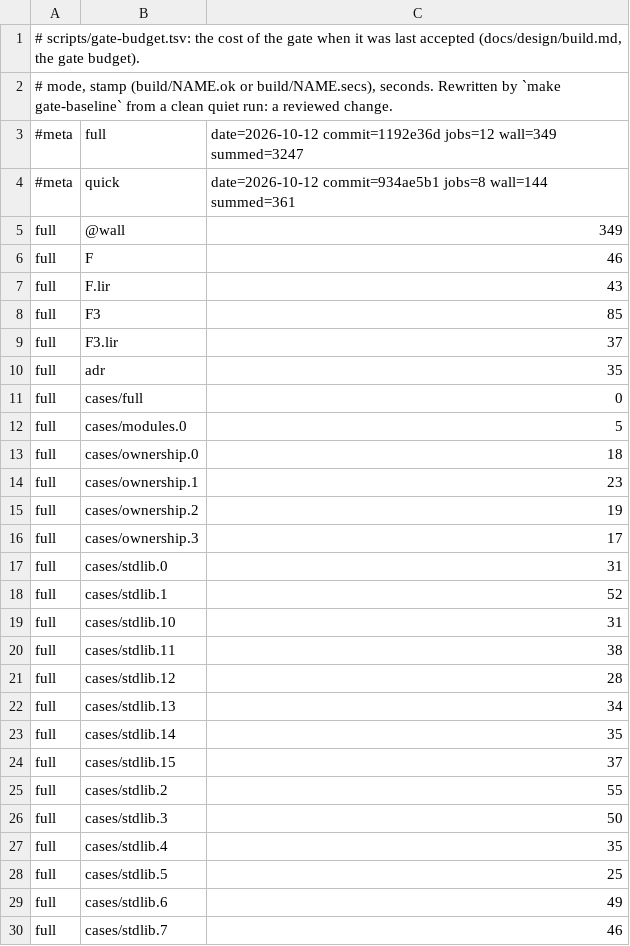
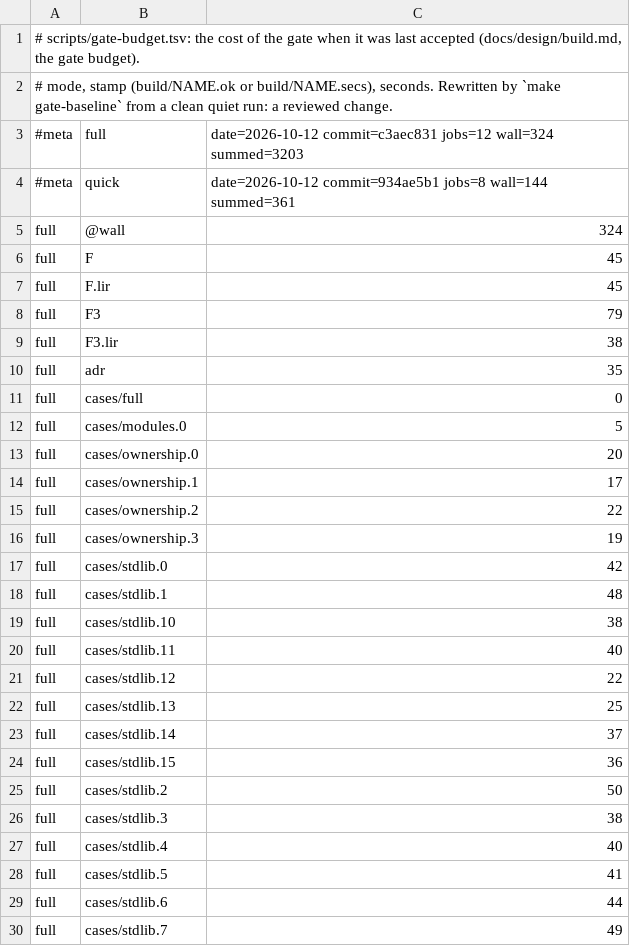
Before and after one commit to tailoredshapes/fibber, a TSV file: scripts/gate-budget.tsv, drawn as a sheet; only a part is shown; the diff covers the shown part only.

```diff
--- a/scripts/gate-budget.tsv
+++ b/scripts/gate-budget.tsv
@@ -2,9 +2,9 @@
 # mode, stamp (build/NAME.ok or build/NAME.secs), seconds. Rewritten by `make gate-baseline` from a clean quiet run: a reviewed change.
-#meta	full	date=2026-10-12 commit=1192e36d jobs=12 wall=349 summed=3247
+#meta	full	date=2026-10-12 commit=c3aec831 jobs=12 wall=324 summed=3203
 #meta	quick	date=2026-10-12 commit=934ae5b1 jobs=8 wall=144 summed=361
-full	@wall	349
-full	F	46
-full	F.lir	43
-full	F3	85
-full	F3.lir	37
+full	@wall	324
+full	F	45
+full	F.lir	45
+full	F3	79
+full	F3.lir	38
 full	adr	35
@@ -12,19 +12,19 @@ full	cases/full	0
 full	cases/modules.0	5
-full	cases/ownership.0	18
-full	cases/ownership.1	23
-full	cases/ownership.2	19
-full	cases/ownership.3	17
-full	cases/stdlib.0	31
-full	cases/stdlib.1	52
-full	cases/stdlib.10	31
-full	cases/stdlib.11	38
-full	cases/stdlib.12	28
-full	cases/stdlib.13	34
-full	cases/stdlib.14	35
-full	cases/stdlib.15	37
-full	cases/stdlib.2	55
-full	cases/stdlib.3	50
-full	cases/stdlib.4	35
-full	cases/stdlib.5	25
-full	cases/stdlib.6	49
-full	cases/stdlib.7	46
+full	cases/ownership.0	20
+full	cases/ownership.1	17
+full	cases/ownership.2	22
+full	cases/ownership.3	19
+full	cases/stdlib.0	42
+full	cases/stdlib.1	48
+full	cases/stdlib.10	38
+full	cases/stdlib.11	40
+full	cases/stdlib.12	22
+full	cases/stdlib.13	25
+full	cases/stdlib.14	37
+full	cases/stdlib.15	36
+full	cases/stdlib.2	50
+full	cases/stdlib.3	38
+full	cases/stdlib.4	40
+full	cases/stdlib.5	41
+full	cases/stdlib.6	44
+full	cases/stdlib.7	49
```
Also changed, not shown: 7 added rows and 65 edited cells elsewhere in this file.
